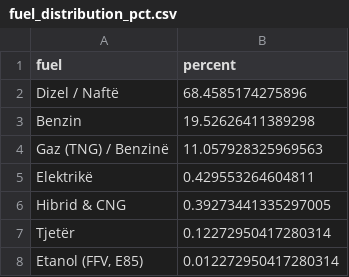
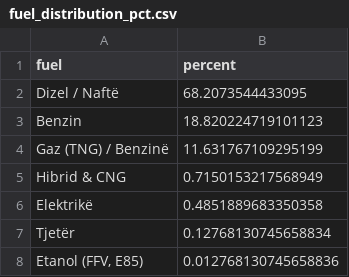
Before and after one commit to fluffyorang3/albania-auto-index, a CSV file: fuel_distribution_pct.csv, drawn as a sheet.

```diff
--- a/fuel_distribution_pct.csv
+++ b/fuel_distribution_pct.csv
@@ -1,8 +1,8 @@
 fuel,percent
-Dizel / Naftë,68.4585174275896
-Benzin,19.52626411389298
-Gaz (TNG) / Benzinë,11.057928325969563
-Elektrikë,0.429553264604811
-Hibrid & CNG,0.39273441335297005
-Tjetër,0.12272950417280314
-"Etanol (FFV, E85)",0.012272950417280314
+Dizel / Naftë,68.2073544433095
+Benzin,18.820224719101123
+Gaz (TNG) / Benzinë,11.631767109295199
+Hibrid & CNG,0.7150153217568949
+Elektrikë,0.4851889683350358
+Tjetër,0.12768130745658834
+"Etanol (FFV, E85)",0.012768130745658836
```
Also changed, not shown: avg_price_by_fuel.csv, top_models_pct.csv, 20 other files.
